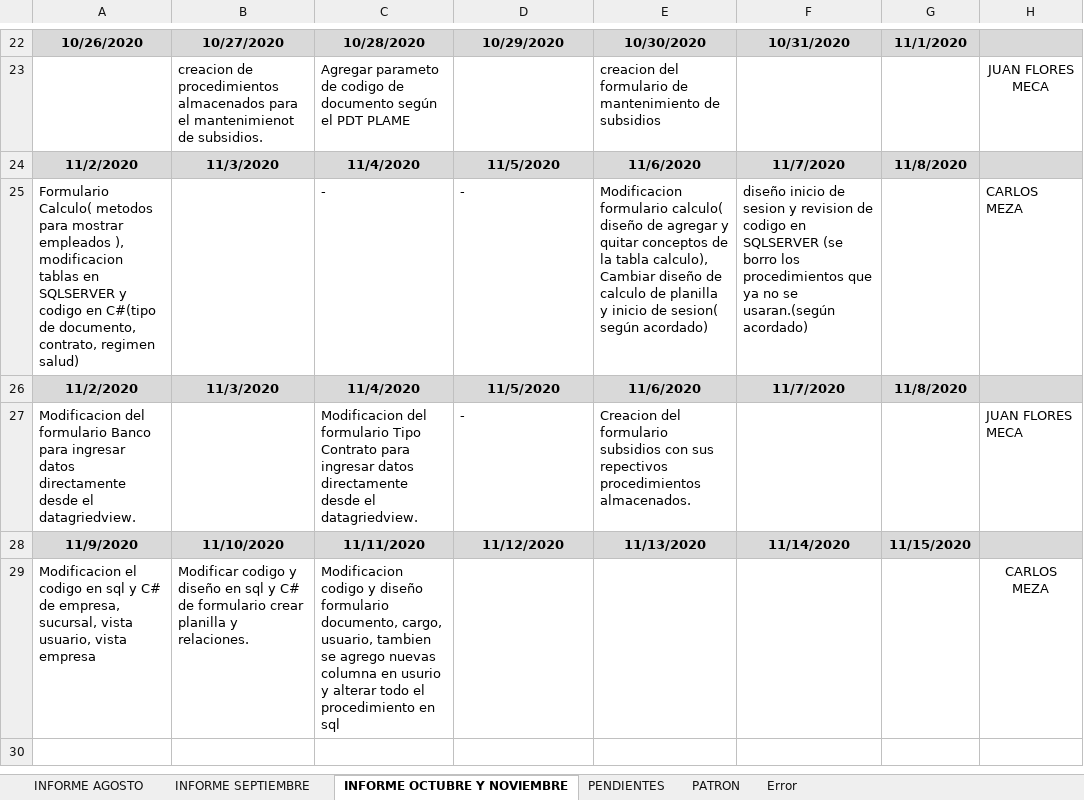
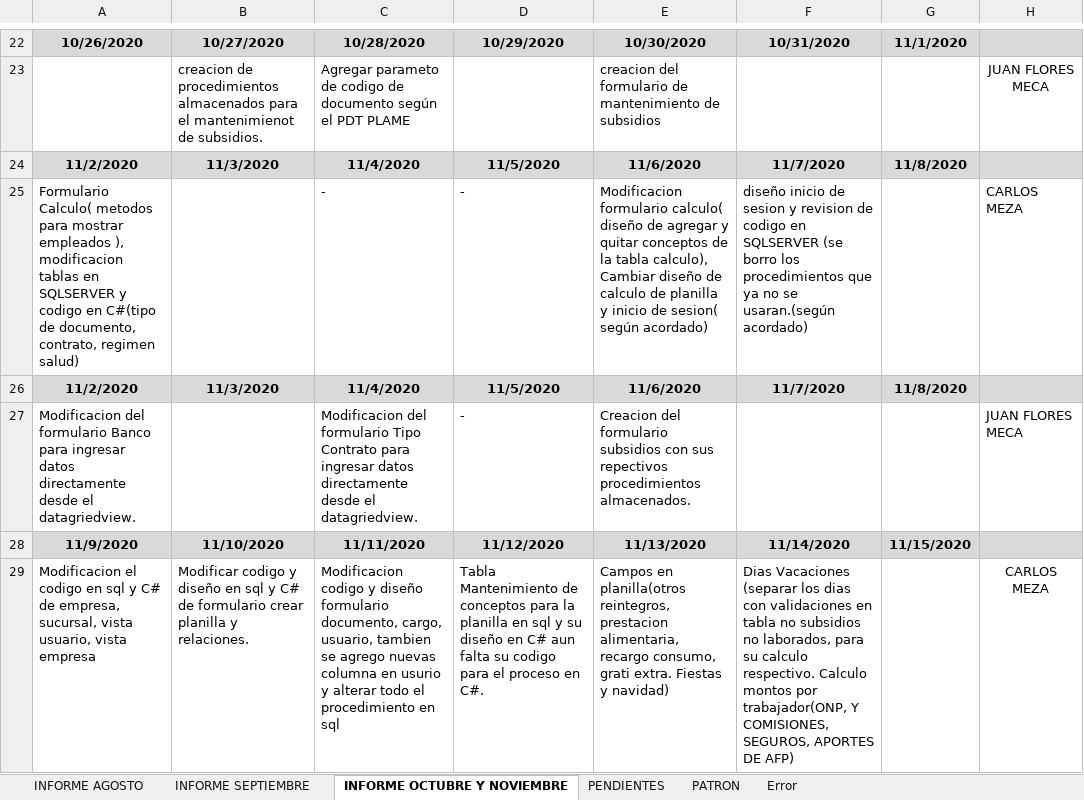
Before and after one commit to lctsistemas/PLANILLACONTABLE, an Excel workbook: INFORME/INFORME PLANILLA CONTABLE 2020.xlsx, sheet INFORME OCTUBRE Y NOVIEMBRE, drawn as a sheet; only a part is shown, gaps mark what is left out; values as stored, in another font and other column widths than the file's, no borders; table styles not drawn; the diff names each change by its address in the sheet, - before the commit and + after, or states it on an @@ line.

Commit message:
aportes onp, afp

```diff
--- a/INFORME/INFORME PLANILLA CONTABLE 2020.xlsx (sheet INFORME OCTUBRE Y NOVIEMBRE)
+++ b/INFORME/INFORME PLANILLA CONTABLE 2020.xlsx (sheet INFORME OCTUBRE Y NOVIEMBRE)
-D29: (empty)
+D29: Tabla Mantenimiento de conceptos para la planilla en sql y su diseño en C# aun falta su codigo para el proceso en C#.
-E29: (empty)
+E29: Campos en planilla(otros reintegros, prestacion alimentaria, recargo consumo, grati extra. Fiestas y navidad)
-F29: (empty)
+F29: Dias Vacaciones (separar los dias con validaciones en tabla no subsidios no laborados, para su calculo respectivo. Calculo montos por trabajador(ONP, Y COMISIONES, SEGUROS, APORTES DE AFP)
```
Also changed, not shown: 9 other files.
